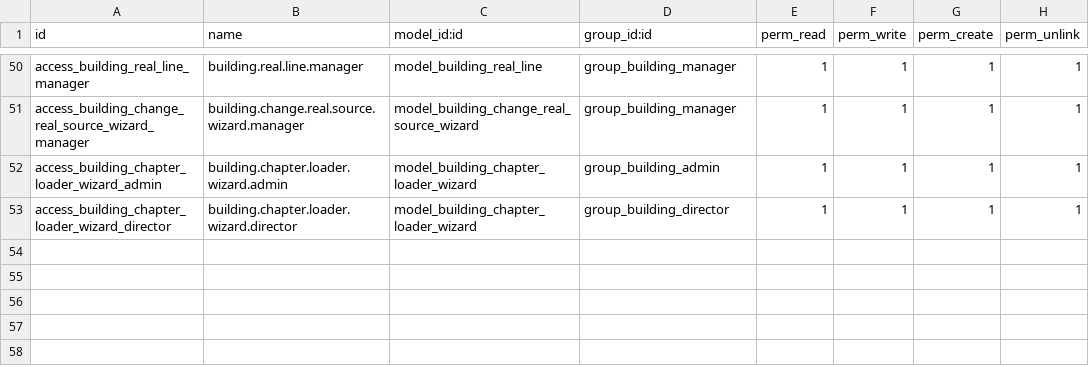
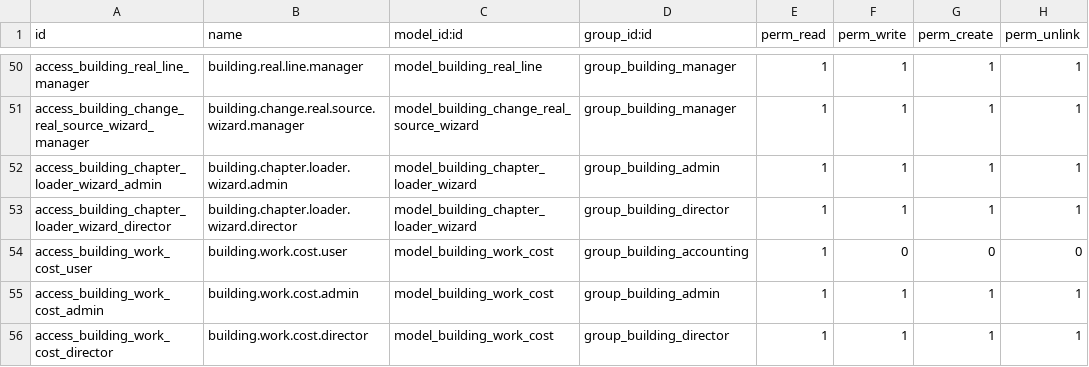
Before and after one commit to Moiss/building, a CSV file: security/ir.model.access.csv, drawn as a sheet; only a part is shown, gaps mark what is left out; the diff names each change by its address in the sheet, - before the commit and + after, or states it on an @@ line.

Commit message:
feat: Implement Stage 4.1 - Operational Costs

```diff
--- a/security/ir.model.access.csv
+++ b/security/ir.model.access.csv
+row 54: access_building_work_cost_user | building.work.cost.user | model_building_work_cost | group_building_accounting | 1 | 0 | 0 | 0
+row 55: access_building_work_cost_admin | building.work.cost.admin | model_building_work_cost | group_building_admin | 1 | 1 | 1 | 1
+row 56: access_building_work_cost_director | building.work.cost.director | model_building_work_cost | group_building_director | 1 | 1 | 1 | 1
```
Also changed, not shown: 12 other files.
